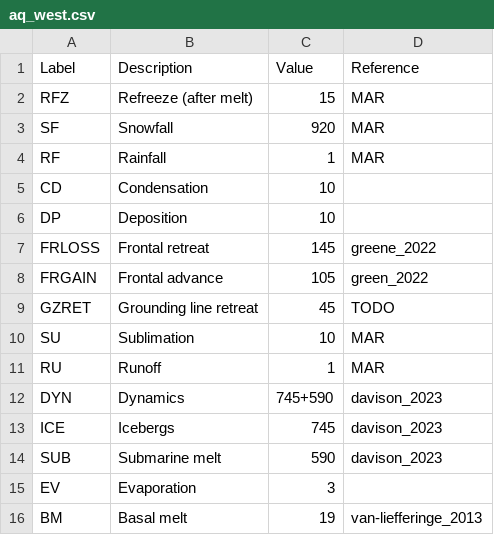
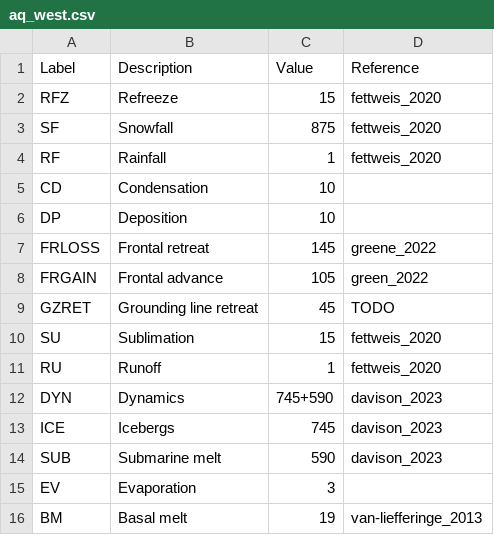
Before and after one commit to mankoff/sankey, a CSV file: dat/aq_west.csv, drawn as a sheet.

```diff
--- a/dat/aq_west.csv
+++ b/dat/aq_west.csv
@@ -1,5 +1,5 @@
 Label,Description,Value,Reference
-RFZ,Refreeze (after melt),15,MAR
-SF,Snowfall,920,MAR
-RF,Rainfall,1,MAR
+RFZ,Refreeze,15,fettweis_2020
+SF,Snowfall,875,fettweis_2020
+RF,Rainfall,1,fettweis_2020
 CD,Condensation,10,
@@ -9,4 +9,4 @@ FRGAIN,Frontal advance,105,green_2022
 GZRET,Grounding line retreat,45,TODO
-SU,Sublimation,10,MAR
-RU,Runoff,1,MAR
+SU,Sublimation,15,fettweis_2020
+RU,Runoff,1,fettweis_2020
 DYN,Dynamics,745+590,davison_2023
```
Also changed, not shown: dat/aq_east.csv, dat/aq_peninsula.csv, 4 other files.
